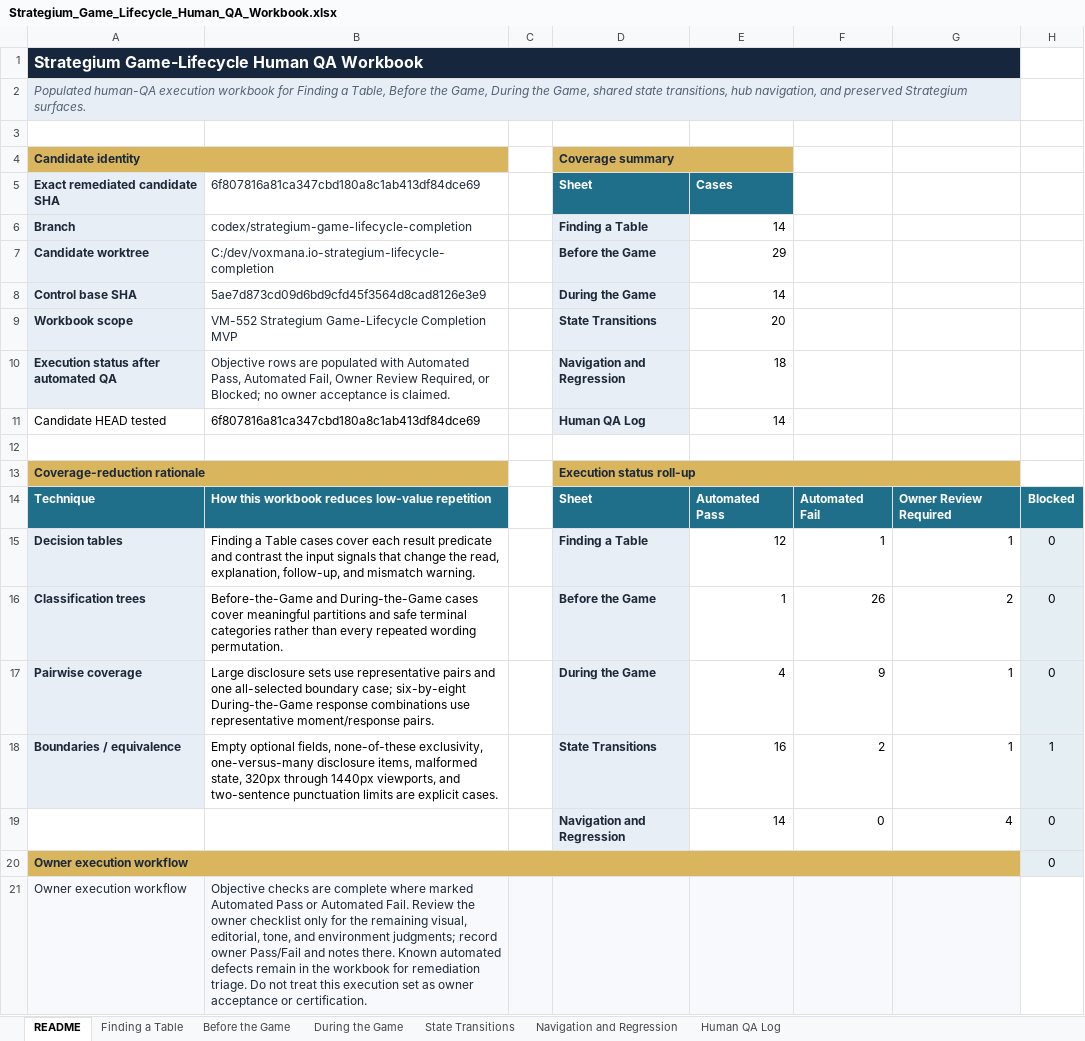
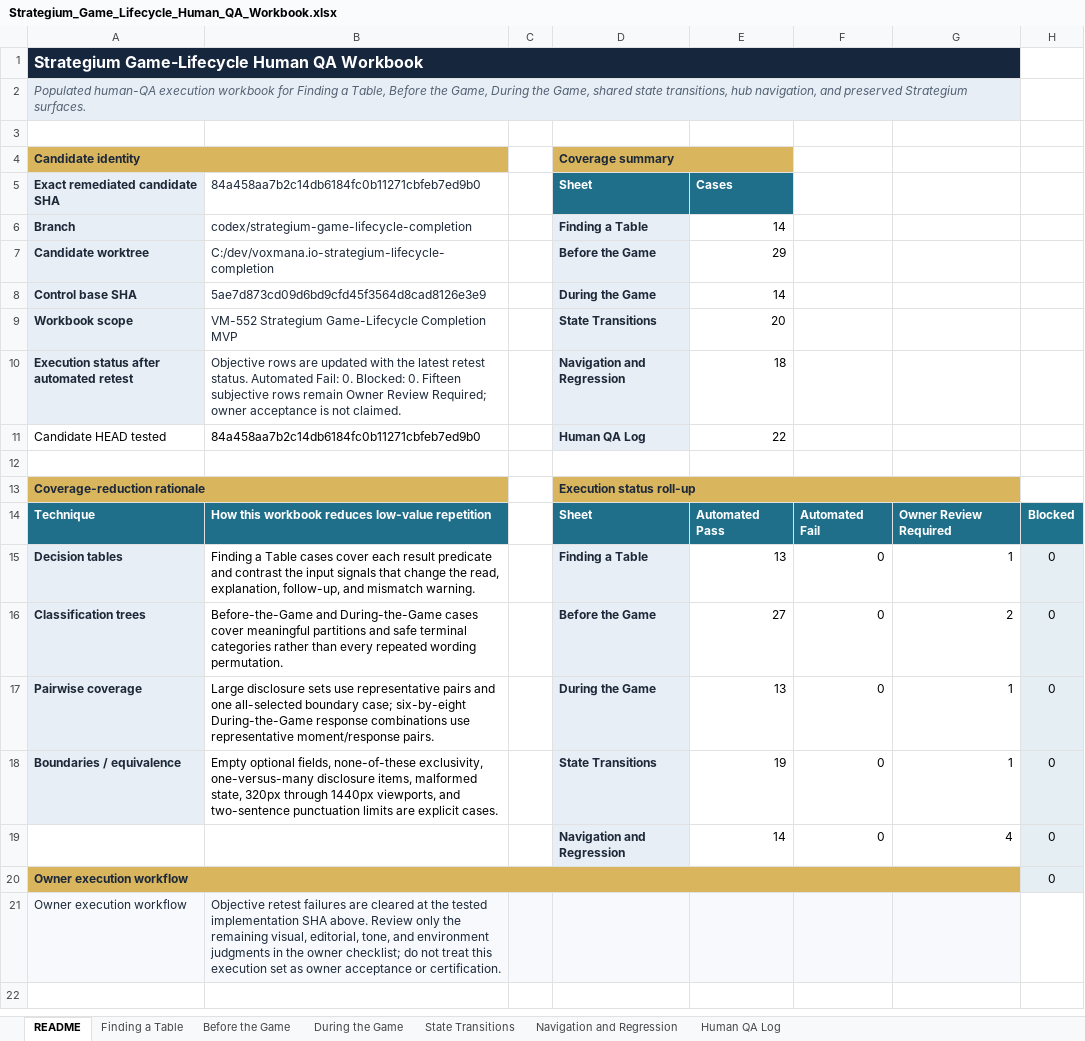
Before and after one commit to rboles84/mtgSiteWIP, an Excel workbook: docs/qa/Strategium_Game_Lifecycle_Human_QA_Workbook.xlsx, sheet README, drawn as a sheet; values as stored, in another font and other column widths than the file's, no borders; the diff names each change by its address in the sheet, - before the commit and + after, or states it on an @@ line.

```diff
--- a/docs/qa/Strategium_Game_Lifecycle_Human_QA_Workbook.xlsx (sheet README)
+++ b/docs/qa/Strategium_Game_Lifecycle_Human_QA_Workbook.xlsx (sheet README)
-B5: 6f807816a81ca347cbd180a8c1ab413df84dce69
+B5: 84a458aa7b2c14db6184fc0b11271cbfeb7ed9b0
-A10: Execution status after automated QA
+A10: Execution status after automated retest
-B10: …rows are populated with Automated Pass, Automated Fail, Owner Review Required, or Blocked; no owner acceptance is claimed.
+B10: …rows are updated with the latest retest status. Automated Fail: 0. Blocked: 0. Fifteen subjective rows remain Owner Review Required; owner acceptance is not claimed.
-B11: 6f807816a81ca347cbd180a8c1ab413df84dce69
+B11: 84a458aa7b2c14db6184fc0b11271cbfeb7ed9b0
-E11: 14
+E11: 22
-E15: 12
+E15: 13
-F15: 1
+F15: 0
-E16: 1
+E16: 27
-F16: 26
+F16: 0
-E17: 4
+E17: 13
-F17: 9
+F17: 0
-E18: 16
+E18: 19
-F18: 2
+F18: 0
-H18: 1
+H18: 0
-B21: Objective checks are complete where marked Automated Pass or Automated Fail. Review the owner checklist only for the remaining visual, editorial, tone, and environment judgments; record owner Pass/Fail and notes there. Known automated defects remain in the workbook for remediation triage. Do not treat…
+B21: Objective retest failures are cleared at the tested implementation SHA above. Review only the remaining visual, editorial, tone, and environment judgments in the owner checklist; do not treat…
```
Also changed, not shown: sheet Human QA Log, sheet Before the Game, sheet State Transitions, sheet During the Game, sheet Navigation and Regression, sheet Finding a Table, 13 other files.
